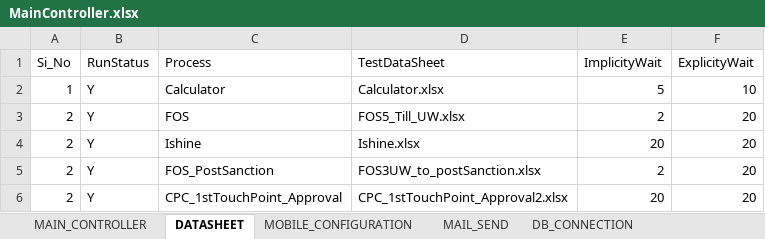
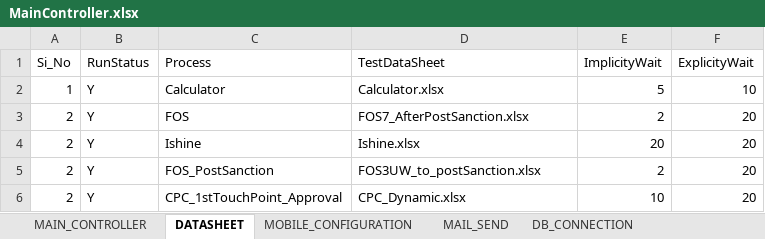
Before and after one commit to biswa2000df/BSA_MOBILE_FRAMEWORK, an Excel workbook: MainController.xlsx, sheet DATASHEET, drawn as a sheet; values as stored, in another font and other column widths than the file's, no borders; the diff names each change by its address in the sheet, - before the commit and + after, or states it on an @@ line.

```diff
--- a/MainController.xlsx (sheet DATASHEET)
+++ b/MainController.xlsx (sheet DATASHEET)
-D3 (TestDataSheet): FOS5_Till_UW.xlsx
+D3 (TestDataSheet): FOS7_AfterPostSanction.xlsx
-D6 (TestDataSheet): CPC_1stTouchPoint_Approval2.xlsx
+D6 (TestDataSheet): CPC_Dynamic.xlsx
-E6 (ImplicityWait): 20
+E6 (ImplicityWait): 10
```
Also changed, not shown: sheet MAIN_CONTROLLER, DataSheet/CPC_1stTouchPoint_Approval.xlsx, DataSheet/CPC_1stTouchPoint_Approval2.xlsx, 49 other files.
